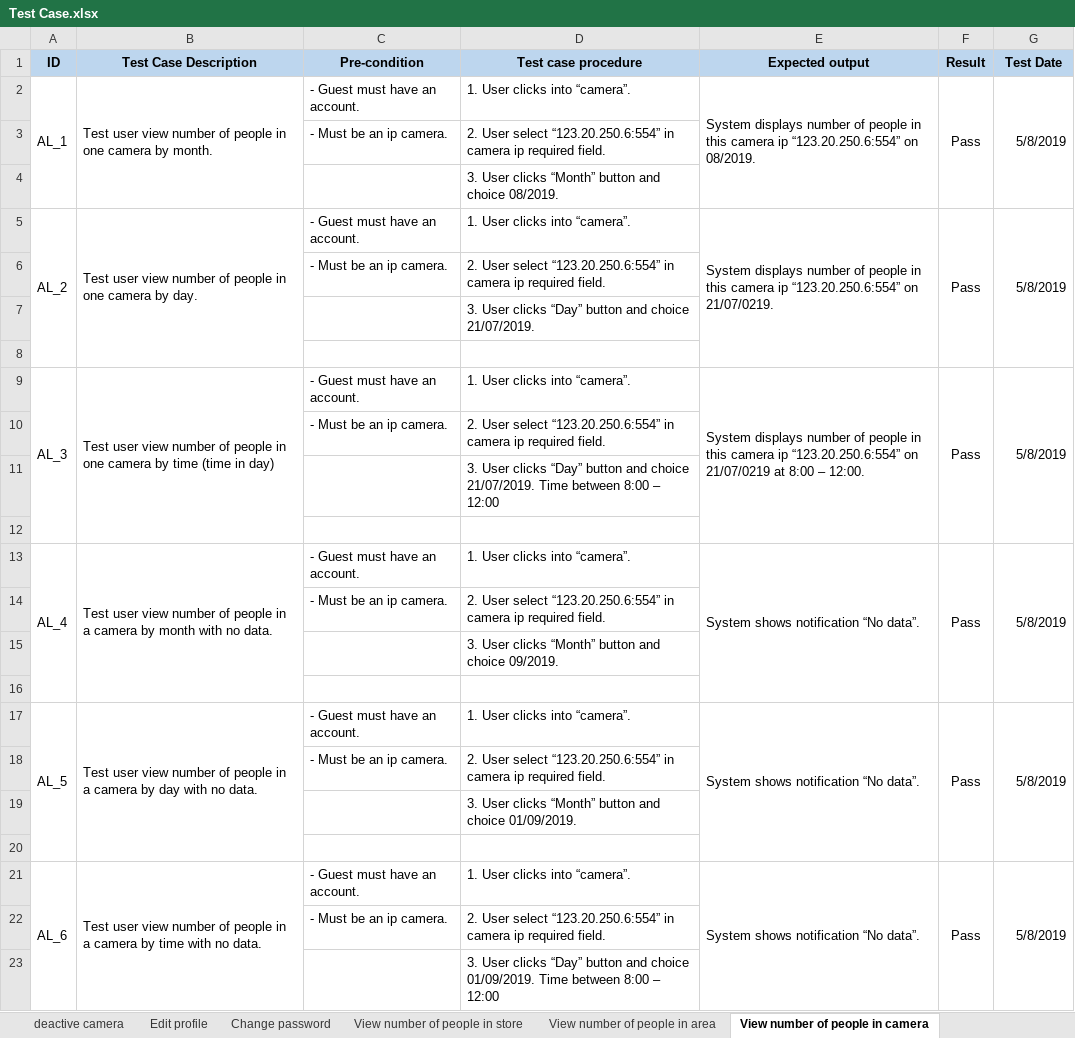
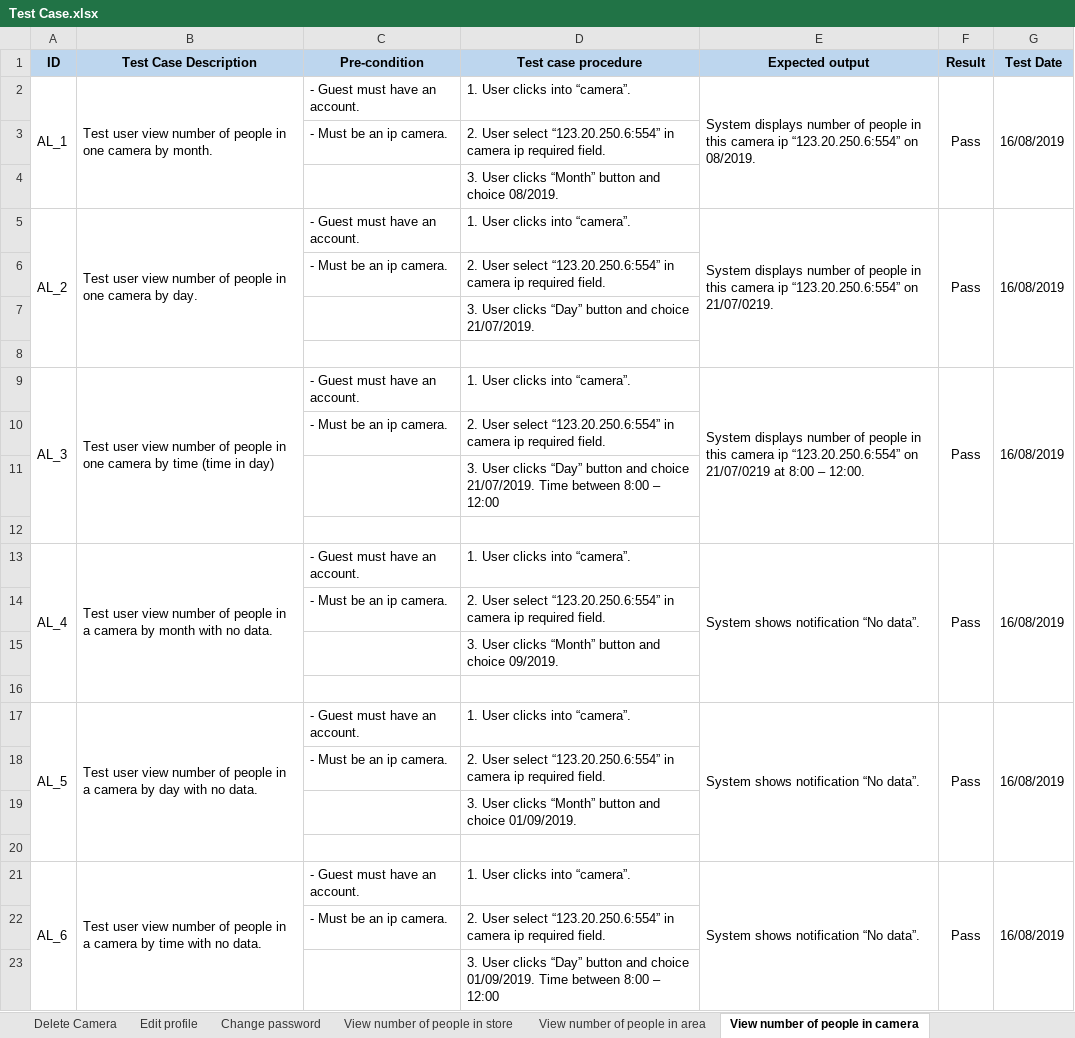
Before and after one commit to Beelmizu/CHS-HEATMAP-CAPSTONE, an Excel workbook: Document/Doc Final/Test Case.xlsx, sheet View number of people in camera, drawn as a sheet; values as stored, in another font and other column widths than the file's, no borders; the diff names each change by its address in the sheet, - before the commit and + after, or states it on an @@ line.

```diff
--- a/Document/Doc Final/Test Case.xlsx (sheet View number of people in camera)
+++ b/Document/Doc Final/Test Case.xlsx (sheet View number of people in camera)
-sheet tab: deactive camera
+sheet tab: Delete Camera
-G2 (Test Date): 5/8/2019
+G2 (Test Date): 16/08/2019
-G5 (Test Date): 5/8/2019
+G5 (Test Date): 16/08/2019
-G9 (Test Date): 5/8/2019
+G9 (Test Date): 16/08/2019
-G13 (Test Date): 5/8/2019
+G13 (Test Date): 16/08/2019
-G17 (Test Date): 5/8/2019
+G17 (Test Date): 16/08/2019
-G21 (Test Date): 5/8/2019
+G21 (Test Date): 16/08/2019
```
Also changed, not shown: sheet Edit profile, sheet Add Account, sheet View number of people in store, sheet View number of people in area, sheet Add Company, sheet Login, 19 more sheets, other sheet tabs, 2 other files.
